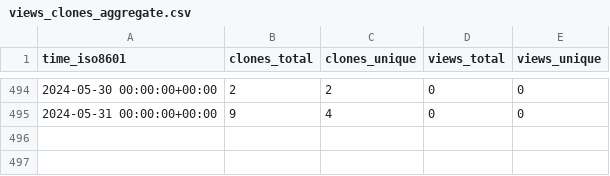
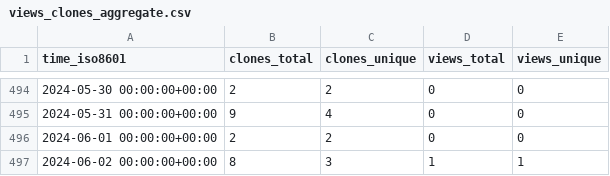
Before and after one commit to sayantikabanik/DataJourney, a CSV file: sayantikabanik/DataJourney/ghrs-data/views_clones_aggregate.csv, drawn as a sheet; only a part is shown, gaps mark what is left out; the diff names each change by its address in the sheet, - before the commit and + after, or states it on an @@ line.

```diff
--- a/sayantikabanik/DataJourney/ghrs-data/views_clones_aggregate.csv
+++ b/sayantikabanik/DataJourney/ghrs-data/views_clones_aggregate.csv
+row 496: 2024-06-01 00:00:00+00:00 | 2 | 2 | 0 | 0
+row 497: 2024-06-02 00:00:00+00:00 | 8 | 3 | 1 | 1
```
Also changed, not shown: 1 other file.
